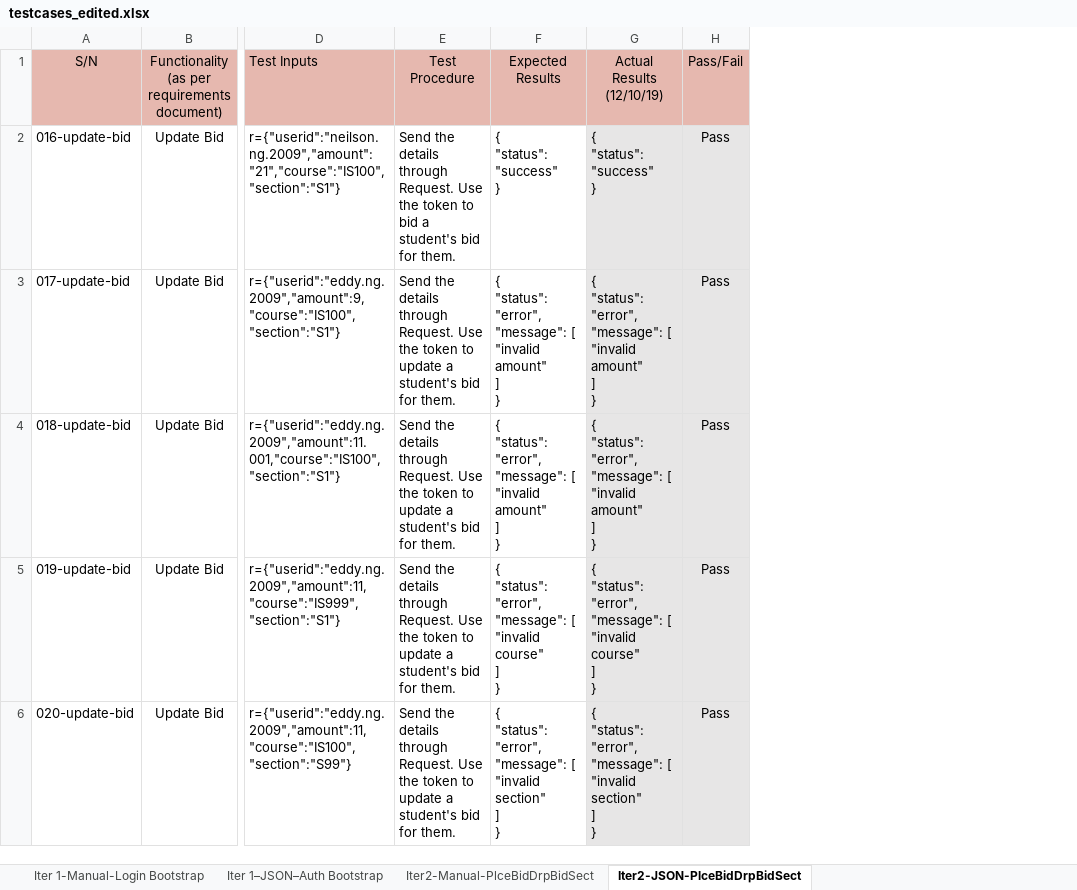
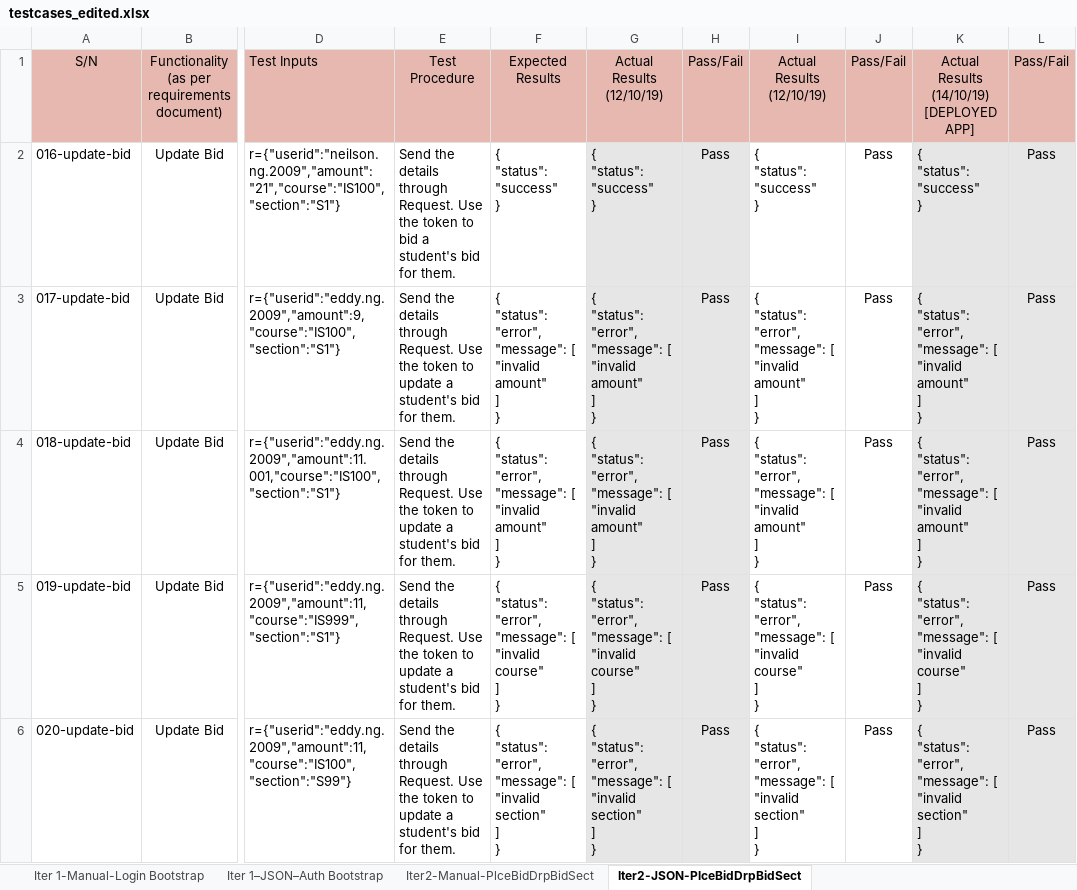
Before and after one commit to weichen-0/Bidding-Online-System, an Excel workbook: testing/testcases_edited.xlsx, sheet Iter2-JSON-PlceBidDrpBidSect, drawn as a sheet; only a part is shown, gaps mark what is left out; values as stored, in another font and other column widths than the file's, no borders; ↵ is a line break in a cell; the diff names each change by its address in the sheet, - before the commit and + after, or states it on an @@ line.

Commit message:
Update testcases_edited.xlsx
Included deployed web app testing

```diff
--- a/testing/testcases_edited.xlsx (sheet Iter2-JSON-PlceBidDrpBidSect)
+++ b/testing/testcases_edited.xlsx (sheet Iter2-JSON-PlceBidDrpBidSect)
+column I, rows 1-6: Actual Results (12/10/19) | { ↵ "status": "success" ↵ } | { ↵ "status": "error", ↵ "message": [ ↵ "invalid amount" ↵ ] ↵ } | { ↵ "status": "error", ↵ "message": [ ↵ "invalid amount" ↵ ] ↵ } | { ↵ "status": "error", ↵ "message": [ ↵ "invalid course" ↵ ] ↵ } | { ↵ "status": "error", ↵ "message": [ ↵ "invalid section" ↵ ] ↵ }
+column J, rows 1-6: Pass/Fail | Pass | Pass | Pass | Pass | Pass
+column K, rows 1-6: Actual Results (14/10/19) ↵ [DEPLOYED APP] | { ↵ "status": "success" ↵ } | { ↵ "status": "error", ↵ "message": [ ↵ "invalid amount" ↵ ] ↵ } | { ↵ "status": "error", ↵ "message": [ ↵ "invalid amount" ↵ ] ↵ } | { ↵ "status": "error", ↵ "message": [ ↵ "invalid course" ↵ ] ↵ } | { ↵ "status": "error", ↵ "message": [ ↵ "invalid section" ↵ ] ↵ }
+column L, rows 1-6: Pass/Fail | Pass | Pass | Pass | Pass | Pass
```
Also changed, not shown: sheet Iter 1-Manual-Login Bootstrap, sheet Iter 1–JSON–Auth Bootstrap, sheet Iter2-Manual-PlceBidDrpBidSect.
